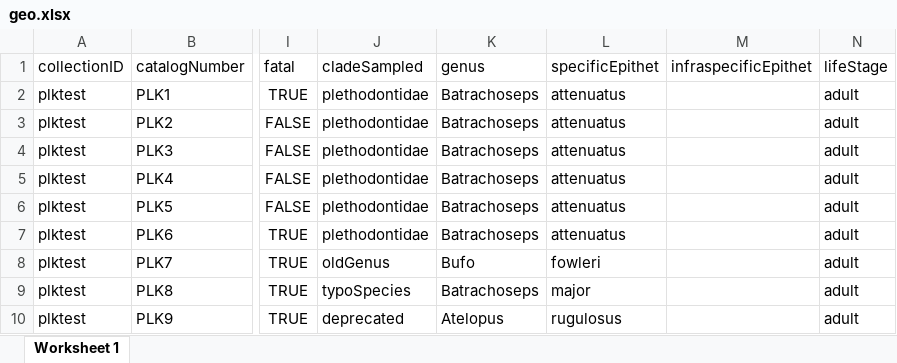
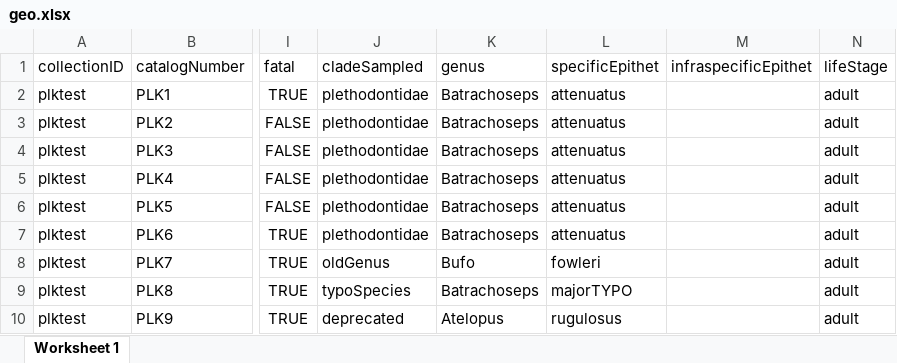
Before and after one commit to AmphibiaWeb/amphibian-disease-tracker, an Excel workbook: meta/geo.xlsx, sheet Worksheet 1, drawn as a sheet; only a part is shown, gaps mark what is left out; values as stored, in another font and other column widths than the file's, no borders; the diff names each change by its address in the sheet, - before the commit and + after, or states it on an @@ line.

```diff
--- a/meta/geo.xlsx (sheet Worksheet 1)
+++ b/meta/geo.xlsx (sheet Worksheet 1)
-L9 (specificEpithet): major
+L9 (specificEpithet): majorTYPO
```
Also changed, not shown: 6 other files.
